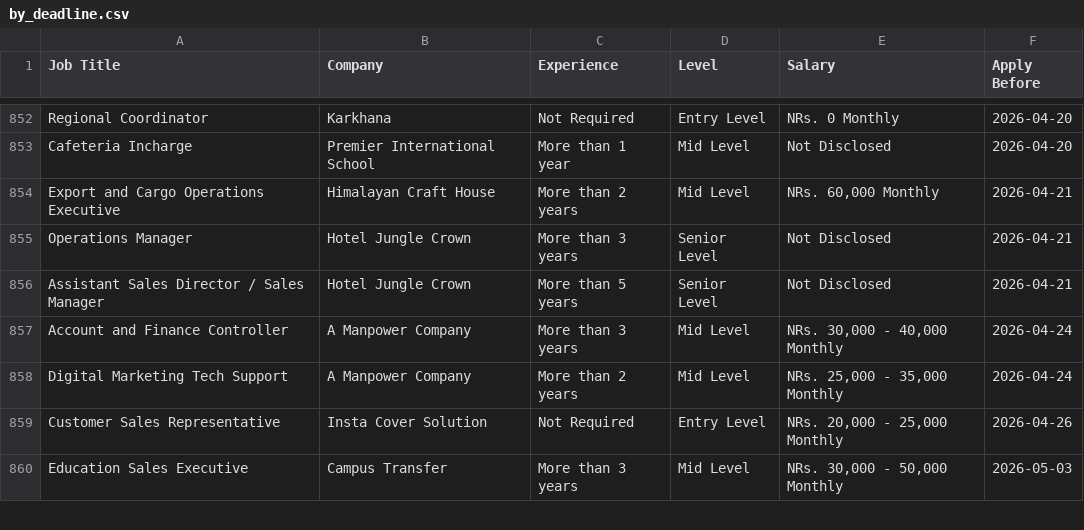
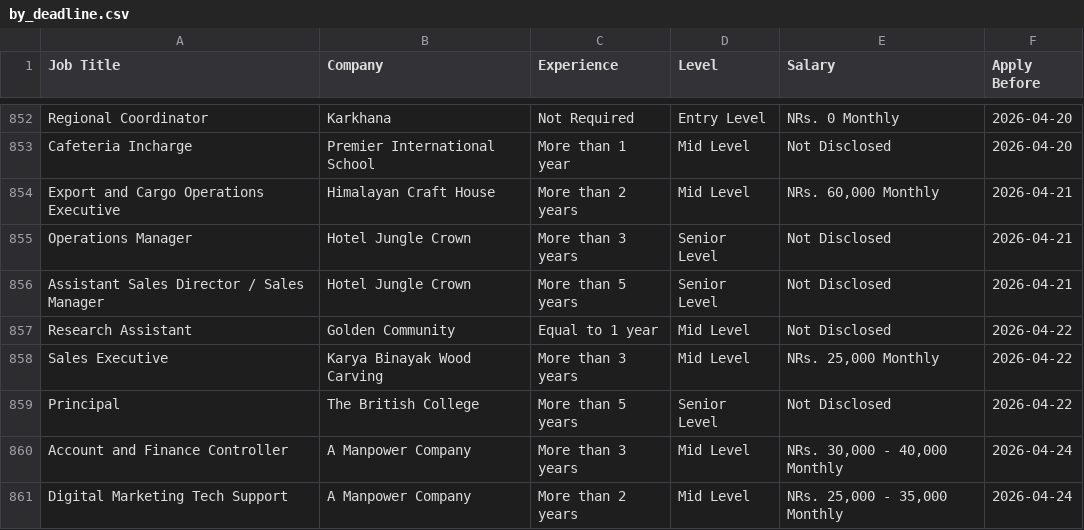
Before and after one commit to ashira-maharjan/jobportal-scraper, a CSV file: data_file/by_deadline.csv, drawn as a sheet; only a part is shown, gaps mark what is left out; the shorter side is filled out with more unchanged rows; the diff names each change by its address in the sheet, - before the commit and + after, or states it on an @@ line.

Commit message:
Auto update job data

```diff
--- a/data_file/by_deadline.csv
+++ b/data_file/by_deadline.csv
+row 857: Research Assistant | Golden Community | Equal to 1 year | Mid Level | Not Disclosed | 2026-04-22
+row 858: Sales Executive | Karya Binayak Wood Carving | More than 3 years | Mid Level | NRs. 25,000 Monthly | 2026-04-22
+row 859: Principal | The British College | More than 5 years | Senior Level | Not Disclosed | 2026-04-22
```
Also changed, not shown: data_file/top_jobs.csv.
